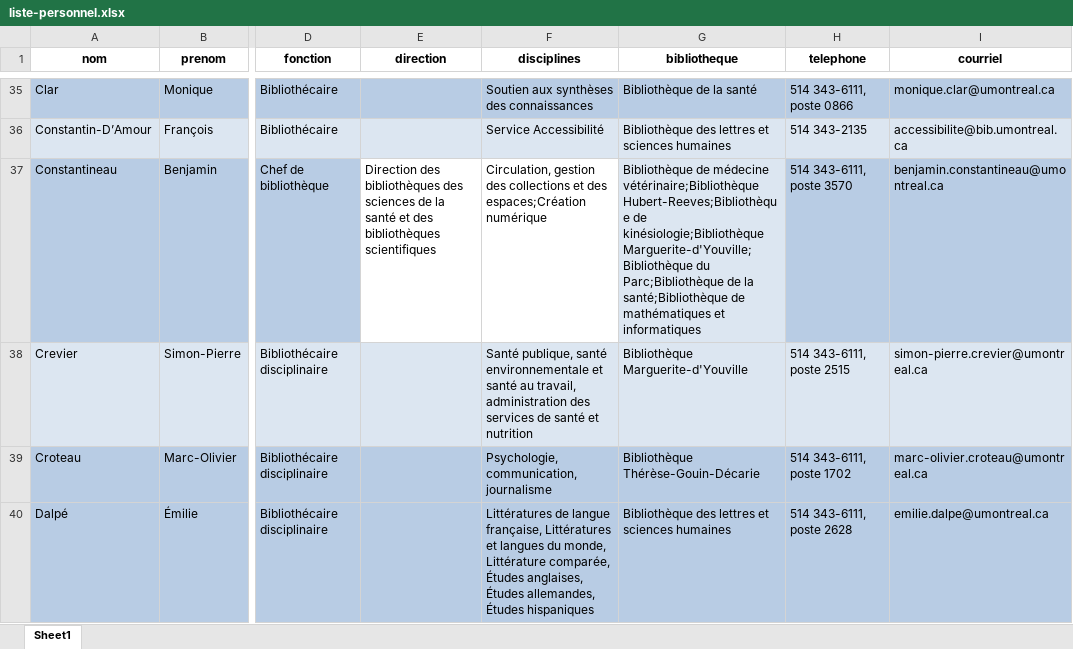
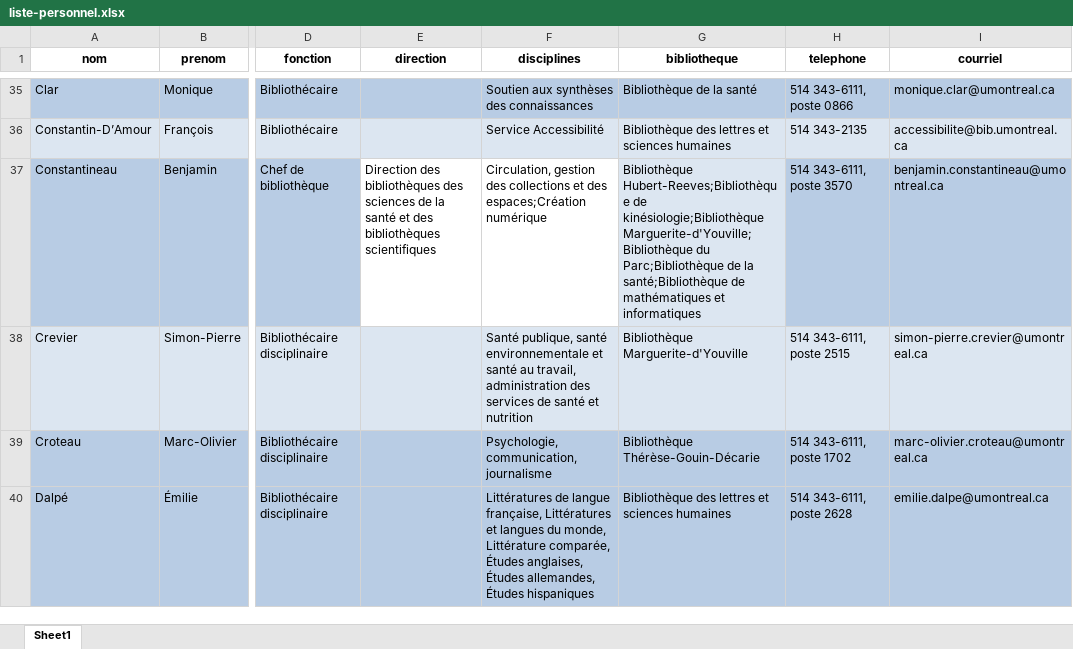
Before and after one commit to bibudem/coquille-web, an Excel workbook: content/personnel/liste-personnel.xlsx, sheet Sheet1, drawn as a sheet; only a part is shown, gaps mark what is left out; values as stored, in another font and other column widths than the file's, no borders; table styles not drawn; the diff covers the shown part only; the diff names each change by its address in the sheet, - before the commit and + after, or states it on an @@ line.

Commit message:
Nouvelle version

```diff
--- a/content/personnel/liste-personnel.xlsx (sheet Sheet1)
+++ b/content/personnel/liste-personnel.xlsx (sheet Sheet1)
-G37 (bibliotheque): Bibliothèque de médecine vétérinaire;Bibliothèque Hubert-Reeves;Bibliothèque de…
+G37 (bibliotheque): Bibliothèque Hubert-Reeves;Bibliothèque de…
```
Also changed, not shown: 1 added row, 21 edited cells and cell formats elsewhere in this sheet.
